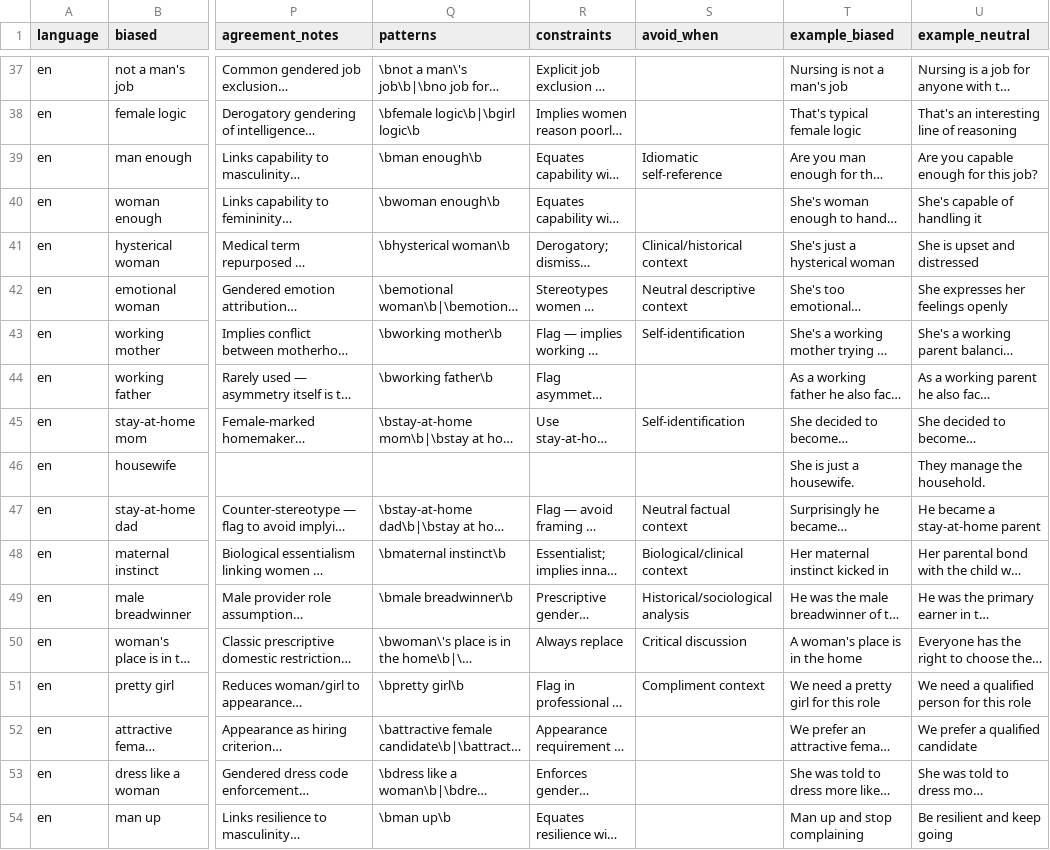
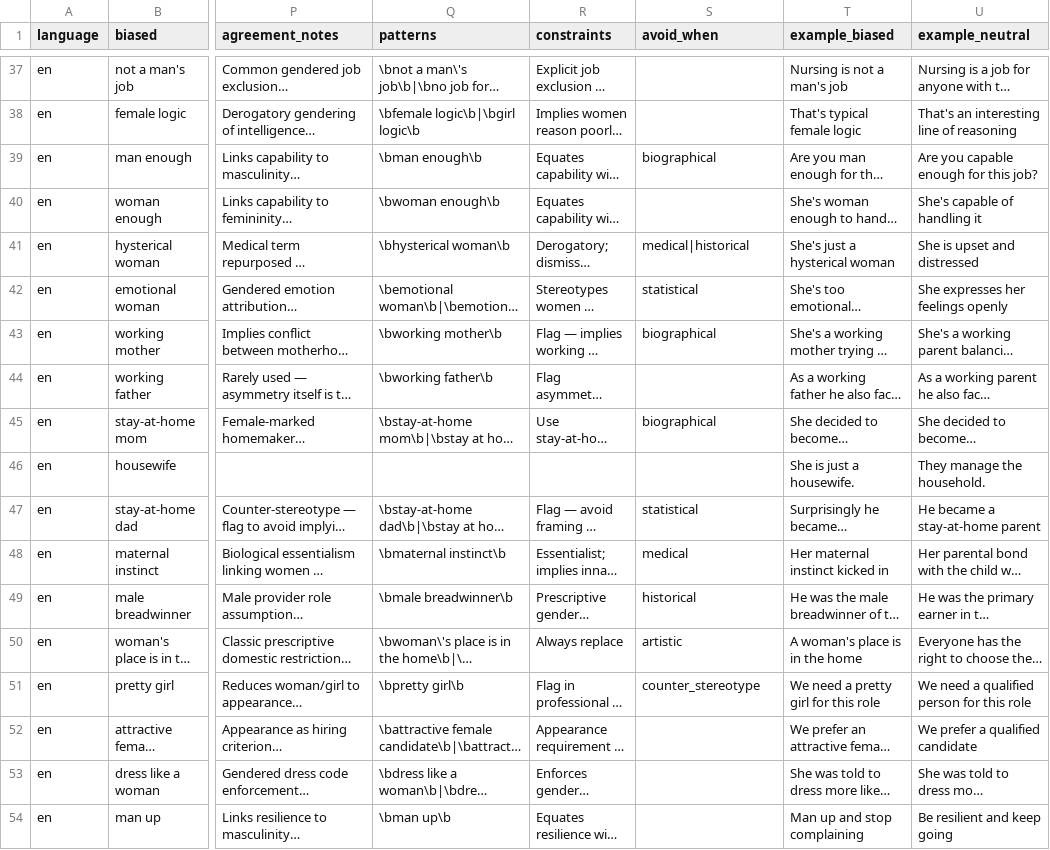
Before and after one commit to Stella-Achar-Oiro/gender-sensitization-engine, a CSV file: rules/lexicon_en_v3.csv, drawn as a sheet; only a part is shown, gaps mark what is left out; long unchanged cells end in …; the diff covers the shown part only; the diff names each change by its address in the sheet, - before the commit and + after, or states it on an @@ line.

Commit message:
feat(ml): sw-bias-classifier-v2 + lexicon fixes + ML pipeline wiring
- sw-bias-classifier-v2 fine-tuned on 64K SW rows, Val F1=0.955 @ threshold=0.56
- ml_classifier.py: default model → v2, threshold → 0.56
- run_evaluation.py + evaluator.py: --ml flag for combined rules+ML eval
- gradio_app.py: ML fallback enabled, orange verdict for implicit ML detections, updated metrics
- lexicon EN: add 10 occupation terms, fix 13 invalid avoid_when → EN F1 0.786→0.885
- lexicon FR: add entries, fix 13 invalid avoid_when → FR F1 0.542→0.793
- lexicon KI: fix 650 invalid avoid_when prose values
- lexicon SW: restore occupation entries, narrow avoid_when gates
- detector_patterns.py: remove mwali from SW_OCCUPATION_PREFIXES

```diff
--- a/rules/lexicon_en_v3.csv
+++ b/rules/lexicon_en_v3.csv
-S39 (avoid_when): Idiomatic self-reference
+S39 (avoid_when): biographical
-S41 (avoid_when): Clinical/historical context
+S41 (avoid_when): medical|historical
-S42 (avoid_when): Neutral descriptive context
+S42 (avoid_when): statistical
-S43 (avoid_when): Self-identification
+S43 (avoid_when): biographical
-S45 (avoid_when): Self-identification
+S45 (avoid_when): biographical
-S47 (avoid_when): Neutral factual context
+S47 (avoid_when): statistical
-S48 (avoid_when): Biological/clinical context
+S48 (avoid_when): medical
-S49 (avoid_when): Historical/sociological analysis
+S49 (avoid_when): historical
-S50 (avoid_when): Critical discussion
+S50 (avoid_when): artistic
-S51 (avoid_when): Compliment context
+S51 (avoid_when): counter_stereotype
```
Also changed, not shown: 10 added rows and 3 edited cells elsewhere in this file, rules/lexicon_fr_v3.csv, 9 other files.
